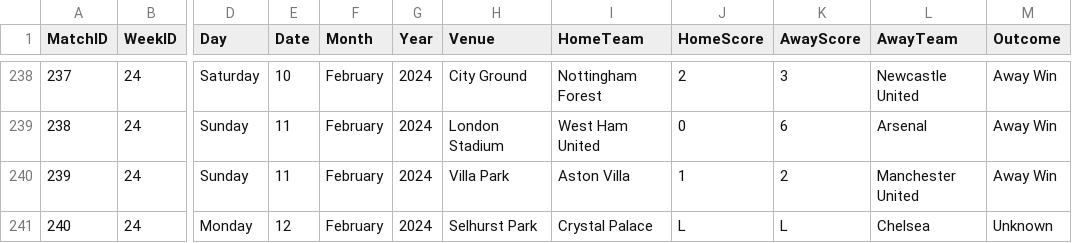
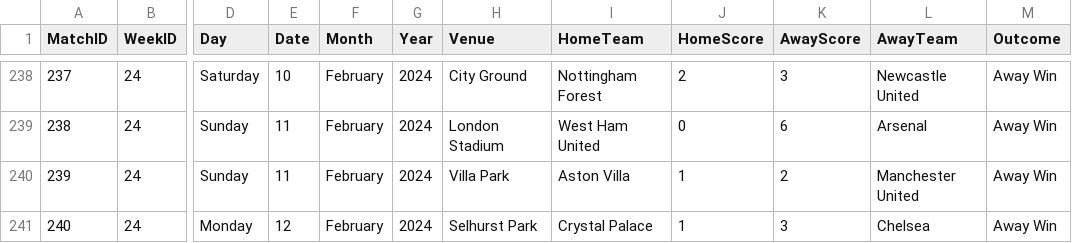
Before and after one commit to plcr9/Prem20232024, a CSV file: lib/Prem20232024Results.csv, drawn as a sheet; only a part is shown, gaps mark what is left out; the diff names each change by its address in the sheet, - before the commit and + after, or states it on an @@ line.

Commit message:
Update Prem20232024Results.csv

```diff
--- a/lib/Prem20232024Results.csv
+++ b/lib/Prem20232024Results.csv
-J241 (HomeScore): L
+J241 (HomeScore): 1
-K241 (AwayScore): L
+K241 (AwayScore): 3
-M241 (Outcome): Unknown
+M241 (Outcome): Away Win
```
